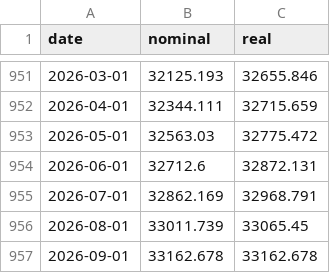
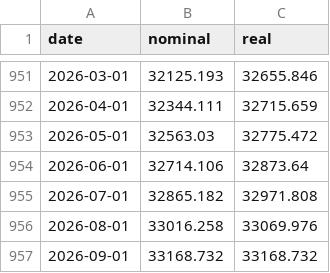
Before and after one commit to bdecon/bdecon.github.io, a CSV file: files/gdpm.csv, drawn as a sheet; only a part is shown, gaps mark what is left out.

```diff
--- a/files/gdpm.csv
+++ b/files/gdpm.csv
@@ -953,5 +953,5 @@ date,nominal,real
 2026-05-01,32563.03,32775.472
-2026-06-01,32712.6,32872.131
-2026-07-01,32862.169,32968.791
-2026-08-01,33011.739,33065.45
-2026-09-01,33162.678,33162.678
+2026-06-01,32714.106,32873.64
+2026-07-01,32865.182,32971.808
+2026-08-01,33016.258,33069.976
+2026-09-01,33168.732,33168.732
```
Also changed, not shown: 1 other file.
